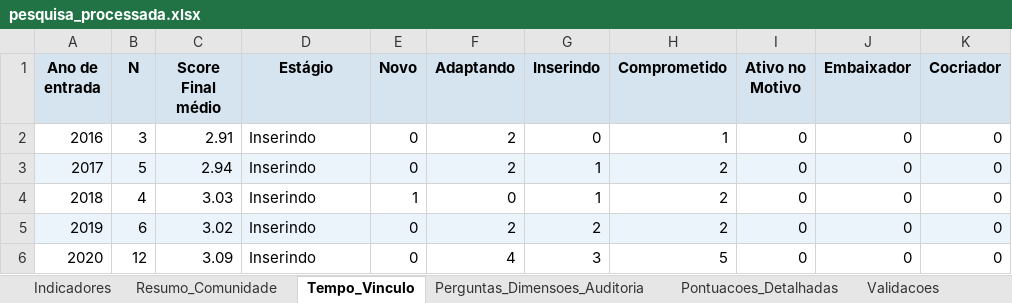
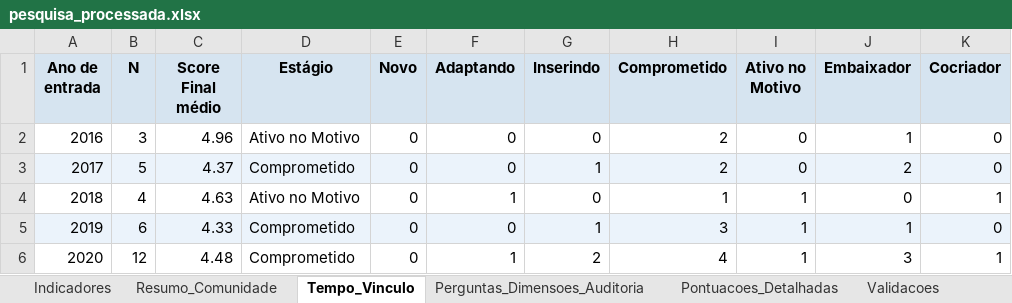
Before and after one commit to bruno-curta/arandu, an Excel workbook: pesquisa_processada.xlsx, sheet Tempo_Vinculo, drawn as a sheet; only a part is shown; values as stored, in another font and other column widths than the file's, no borders; the diff covers the shown part only; the diff names each change by its address in the sheet, - before the commit and + after, or states it on an @@ line.

```diff
--- a/pesquisa_processada.xlsx (sheet Tempo_Vinculo)
+++ b/pesquisa_processada.xlsx (sheet Tempo_Vinculo)
-C2 (Score Final médio): 2.91
+C2 (Score Final médio): 4.96
-D2 (Estágio): Inserindo
+D2 (Estágio): Ativo no Motivo
-F2:F3 (Adaptando): 2
+F2:F3 (Adaptando): 0
-H2 (Comprometido): 1
+H2 (Comprometido): 2
-J2 (Embaixador): 0
+J2 (Embaixador): 1
-C3 (Score Final médio): 2.94
+C3 (Score Final médio): 4.37
-D3 (Estágio): Inserindo
+D3 (Estágio): Comprometido
-J3 (Embaixador): 0
+J3 (Embaixador): 2
-C4 (Score Final médio): 3.03
+C4 (Score Final médio): 4.63
-D4 (Estágio): Inserindo
+D4 (Estágio): Ativo no Motivo
-E4 (Novo): 1
+E4 (Novo): 0
-F4 (Adaptando): 0
+F4 (Adaptando): 1
-G4 (Inserindo): 1
+G4 (Inserindo): 0
-H4 (Comprometido): 2
+H4 (Comprometido): 1
-I4:I6 (Ativo no Motivo): 0
+I4:I6 (Ativo no Motivo): 1
-K4 (Cocriador): 0
+K4 (Cocriador): 1
-C5 (Score Final médio): 3.02
+C5 (Score Final médio): 4.33
-D5:D6 (Estágio): Inserindo
+D5:D6 (Estágio): Comprometido
-F5 (Adaptando): 2
+F5 (Adaptando): 0
-G5 (Inserindo): 2
+G5 (Inserindo): 1
-H5 (Comprometido): 2
+H5 (Comprometido): 3
-J5 (Embaixador): 0
+J5 (Embaixador): 1
-C6 (Score Final médio): 3.09
+C6 (Score Final médio): 4.48
-F6 (Adaptando): 4
+F6 (Adaptando): 1
-G6 (Inserindo): 3
+G6 (Inserindo): 2
-H6 (Comprometido): 5
+H6 (Comprometido): 4
-J6 (Embaixador): 0
+J6 (Embaixador): 3
-K6 (Cocriador): 0
+K6 (Cocriador): 1
```
Also changed, not shown: 37 edited cells elsewhere in this sheet, sheet Pontuacoes_Detalhadas, sheet Indicadores, sheet Resumo_Comunidade, sheet Perguntas_Dimensoes_Auditoria, 3 other files.
